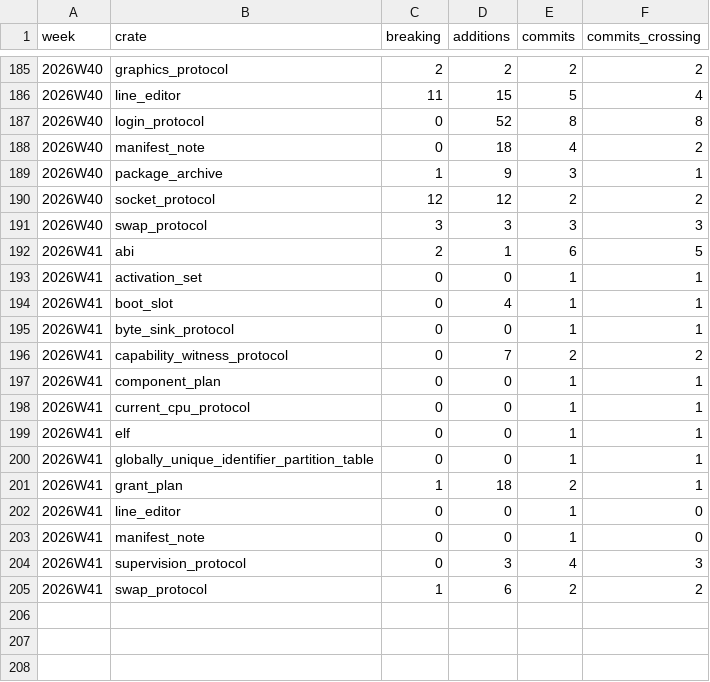
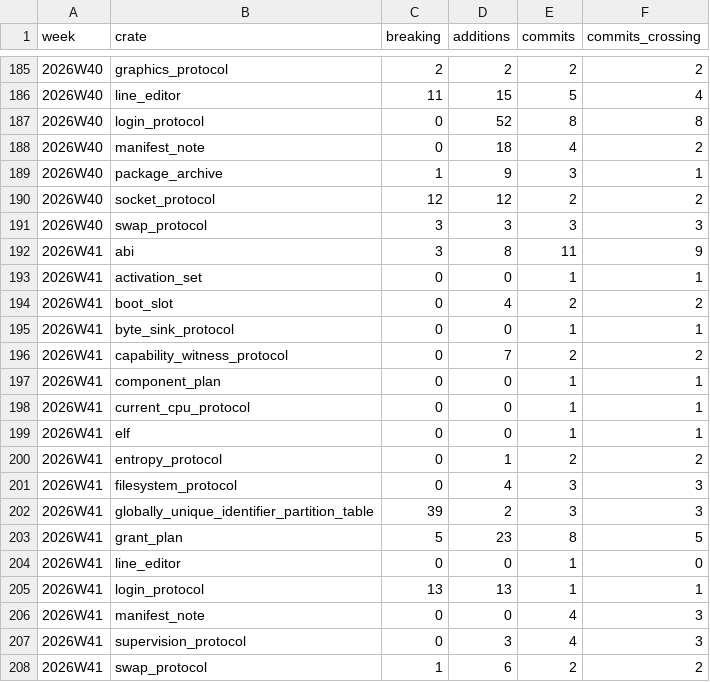
Before and after one commit to crickertech/cricker-os, a CSV file: notes/project-metrics/interface-stability-crates.csv, drawn as a sheet; only a part is shown, gaps mark what is left out.

```diff
--- a/notes/project-metrics/interface-stability-crates.csv
+++ b/notes/project-metrics/interface-stability-crates.csv
@@ -191,5 +191,5 @@ week,crate,breaking,additions,commits,commits_crossing
 2026W40,swap_protocol,3,3,3,3
-2026W41,abi,2,1,6,5
+2026W41,abi,3,8,11,9
 2026W41,activation_set,0,0,1,1
-2026W41,boot_slot,0,4,1,1
+2026W41,boot_slot,0,4,2,2
 2026W41,byte_sink_protocol,0,0,1,1
@@ -199,6 +199,9 @@ week,crate,breaking,additions,commits,commits_crossing
 2026W41,elf,0,0,1,1
-2026W41,globally_unique_identifier_partition_table,0,0,1,1
-2026W41,grant_plan,1,18,2,1
+2026W41,entropy_protocol,0,1,2,2
+2026W41,filesystem_protocol,0,4,3,3
+2026W41,globally_unique_identifier_partition_table,39,2,3,3
+2026W41,grant_plan,5,23,8,5
 2026W41,line_editor,0,0,1,0
-2026W41,manifest_note,0,0,1,0
+2026W41,login_protocol,13,13,1,1
+2026W41,manifest_note,0,0,4,3
 2026W41,supervision_protocol,0,3,4,3
```
Also changed, not shown: notes/project-metrics/interface-stability.csv, notes/project-metrics/lines.csv, 39 other files.
